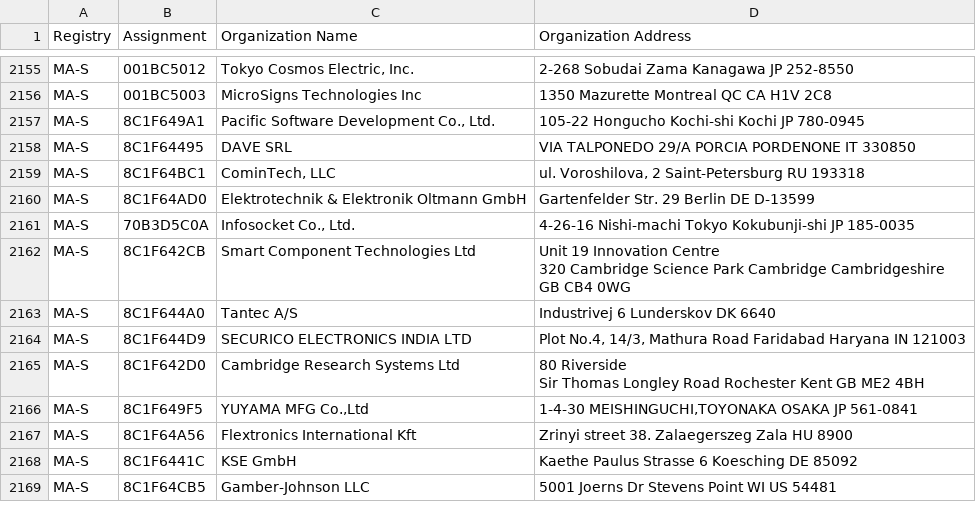
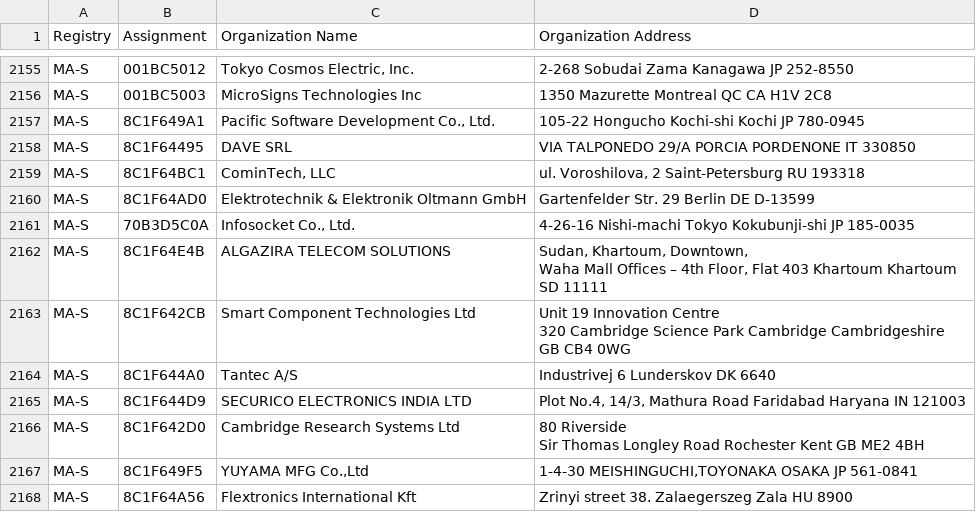
Before and after one commit to hdm/mac-ages, a CSV file: data/ieee/oui36.csv, drawn as a sheet; only a part is shown, gaps mark what is left out; the shorter side is filled out with more unchanged rows; ↵ is a line break in a cell; the diff names each change by its address in the sheet, - before the commit and + after, or states it on an @@ line.

```diff
--- a/data/ieee/oui36.csv
+++ b/data/ieee/oui36.csv
+row 2162: MA-S | 8C1F64E4B | ALGAZIRA TELECOM SOLUTIONS | Sudan, Khartoum, Downtown, ↵ Waha Mall Offices – 4th Floor, Flat 403 Khartoum Khartoum SD 11111
```
Also changed, not shown: data/ieee/mam.csv, 2 other files.
